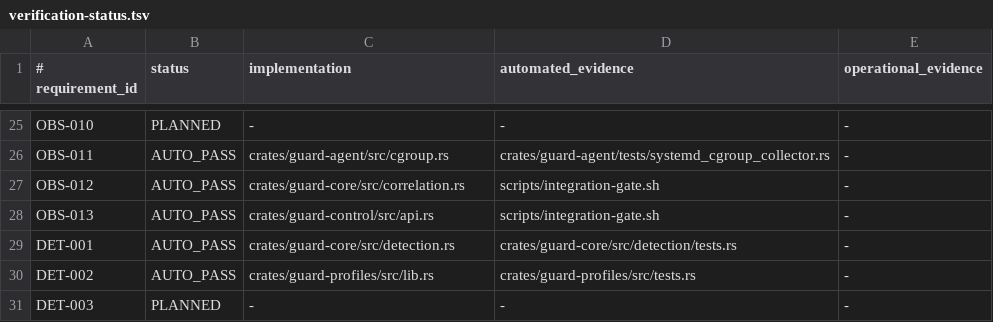
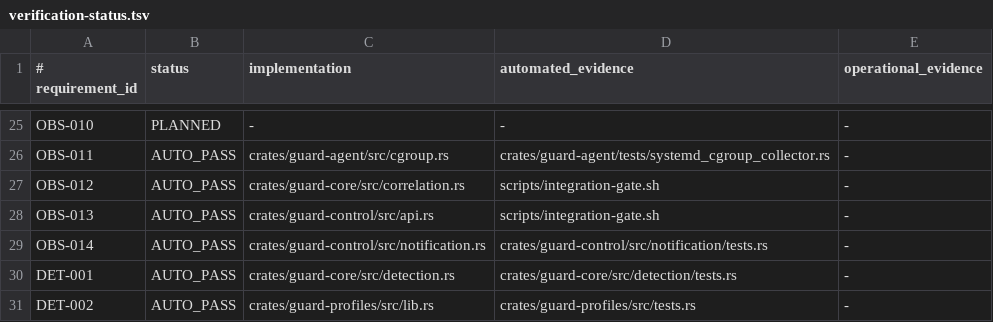
Before and after one commit to jiwonpapa/vpsguard, a TSV file: specs/product/verification-status.tsv, drawn as a sheet; only a part is shown, gaps mark what is left out; the shorter side is filled out with more unchanged rows; the diff names each change by its address in the sheet, - before the commit and + after, or states it on an @@ line.

```diff
--- a/specs/product/verification-status.tsv
+++ b/specs/product/verification-status.tsv
+row 29: OBS-014 | AUTO_PASS | crates/guard-control/src/notification.rs | crates/guard-control/src/notification/tests.rs | -
```
Also changed, not shown: 30 other files.
